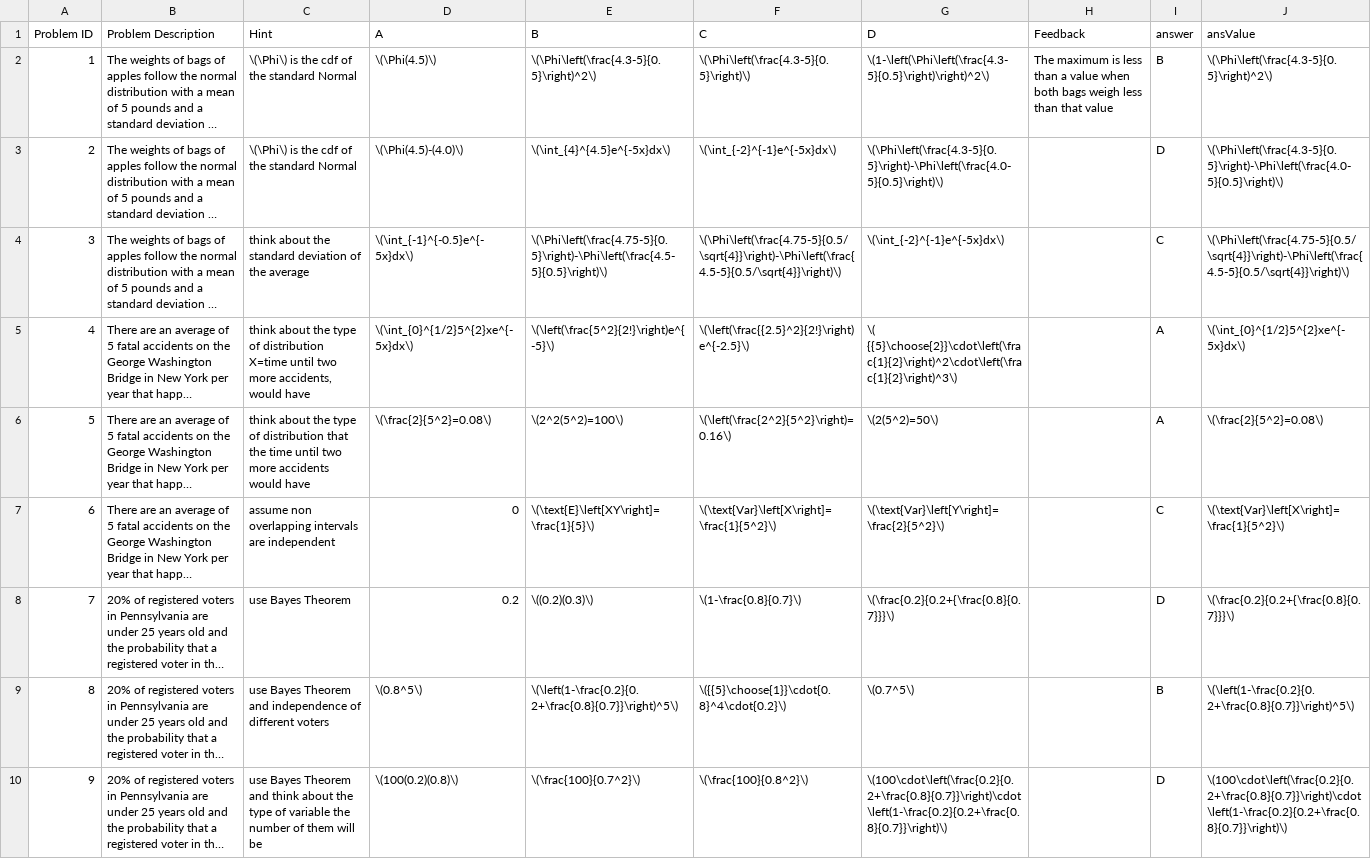
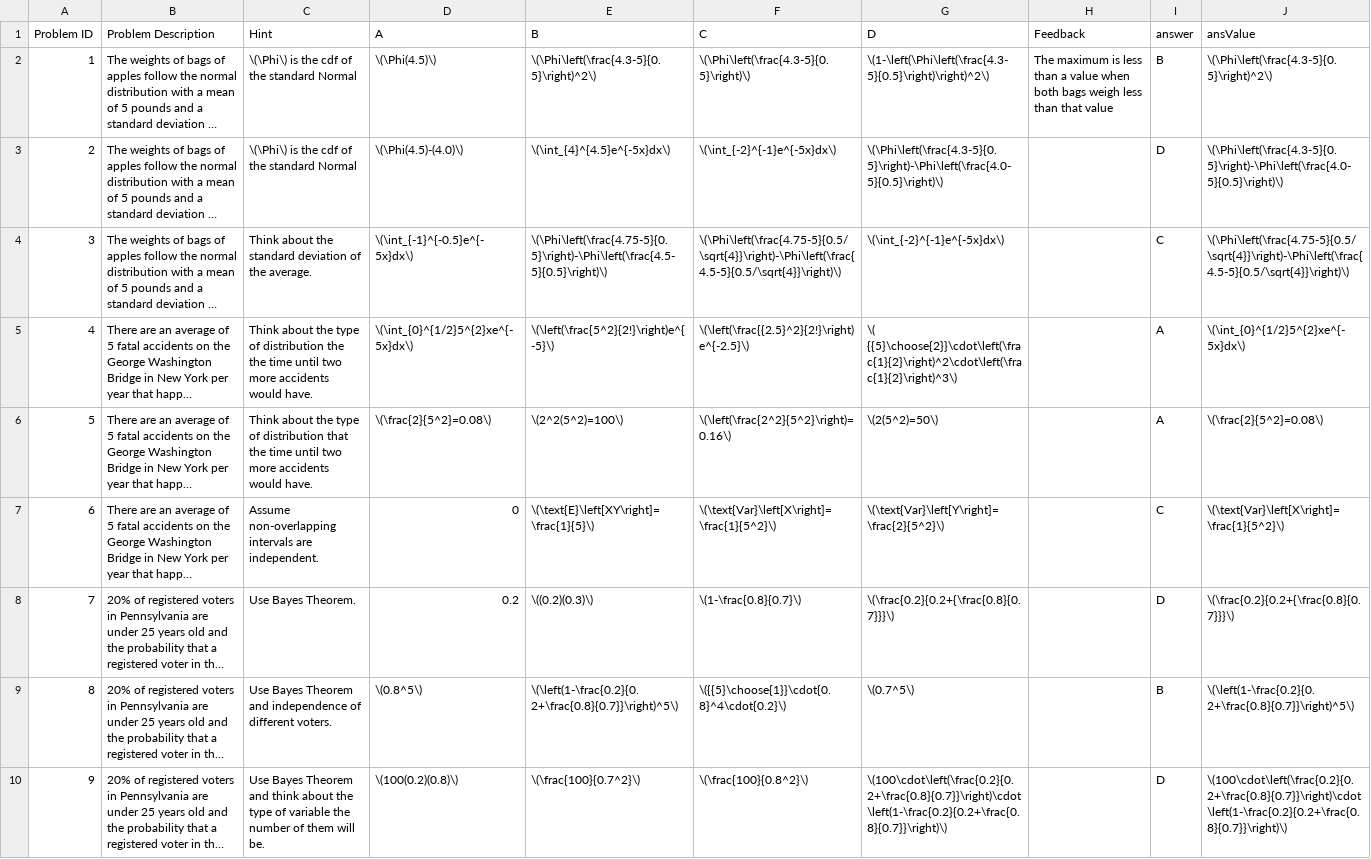
Before and after one commit to EducationShinyAppTeam/Probability-Applications, a CSV file: completeg.csv, drawn as a sheet; only a part is shown; long unchanged cells end in …; the diff covers the shown part only; the diff names each change by its address in the sheet, - before the commit and + after, or states it on an @@ line.

Commit message:
Summer 2020 Update
This fixed several typos, cleaned up the interface, and began the process of bringing the app into alignment with the Style Guide

```diff
--- a/completeg.csv
+++ b/completeg.csv
-C4 (Hint): think about the standard deviation of the average
+C4 (Hint): Think about the standard deviation of the average.
-C5 (Hint): think about the type of distribution X=time until two more accidents, would have
+C5 (Hint): Think about the type of distribution the the time until two more accidents would have.
-C6 (Hint): think about the type of distribution that the time until two more accidents would have
+C6 (Hint): Think about the type of distribution that the time until two more accidents would have.
-C7 (Hint): assume non overlapping intervals are independent
+C7 (Hint): Assume non-overlapping intervals are independent.
-C8 (Hint): use Bayes Theorem
+C8 (Hint): Use Bayes Theorem.
-C9 (Hint): use Bayes Theorem and independence of different voters
+C9 (Hint): Use Bayes Theorem and independence of different voters.
-C10 (Hint): use Bayes Theorem and think about the type of variable the number of them will be
+C10 (Hint): Use Bayes Theorem and think about the type of variable the number of them will be.
```
Also changed, not shown: 21 edited cells elsewhere in this file, 14 other files.
